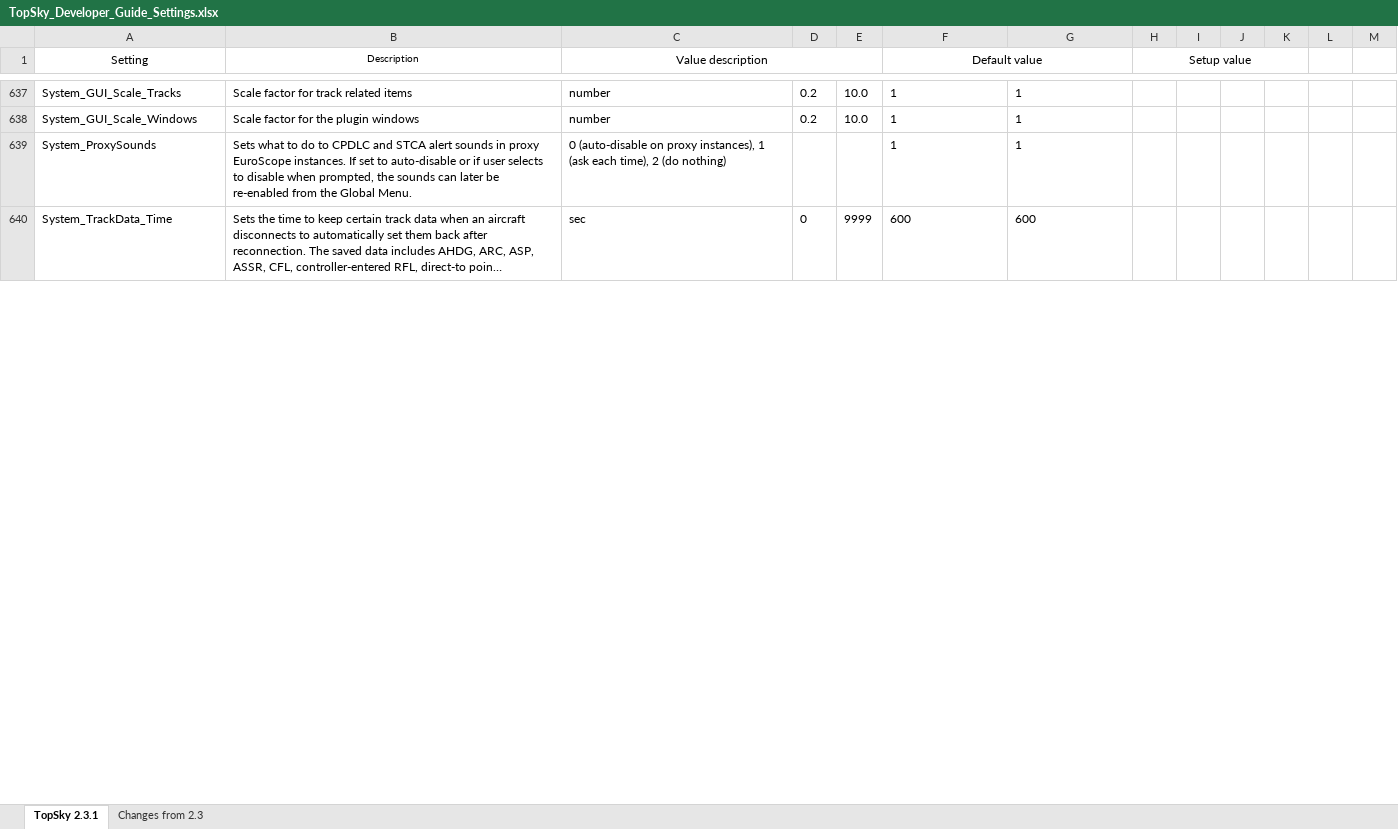
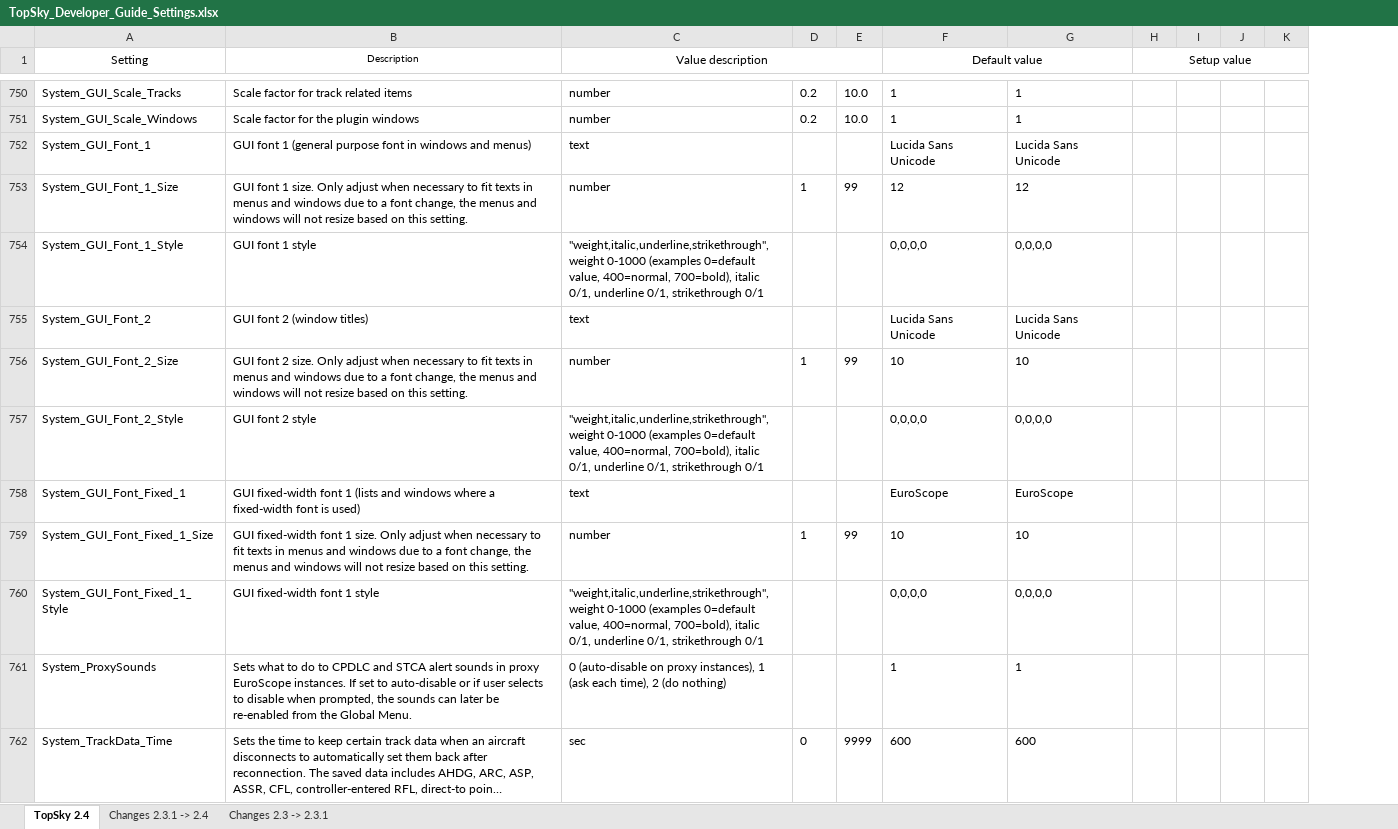
Before and after one commit to VATSIM-UK/uk-controller-pack, an Excel workbook: _docs/TopSky Dev Guides/TopSky_Developer_Guide_Settings.xlsx, sheet TopSky 2.4, drawn as a sheet; only a part is shown, gaps mark what is left out; long unchanged cells end in …; values as stored, in another font and other column widths than the file's, no borders; conditional formats not drawn; removed rows and columns are numbered as before the commit, all else as after; the diff covers the shown part only; the diff names each change by its address in the sheet, - before the commit and + after, or states it on an @@ line.

```diff
--- a/_docs/TopSky Dev Guides/TopSky_Developer_Guide_Settings.xlsx (sheet TopSky 2.4)
+++ b/_docs/TopSky Dev Guides/TopSky_Developer_Guide_Settings.xlsx (sheet TopSky 2.4)
-sheet tab: TopSky 2.3.1
+sheet tab: TopSky 2.4
-sheet tab: Changes from 2.3
+sheet tab: Changes 2.3 -> 2.3.1
+sheet tab: Changes 2.3.1 -> 2.4
-column L, empty
-column M, empty
+row 752: System_GUI_Font_1 | GUI font 1 (general purpose font in windows and menus) | text |  |  | Lucida Sans Unicode | Lucida Sans Unicode
+row 753: System_GUI_Font_1_Size | GUI font 1 size. Only adjust when necessary to fit texts in menus and windows due to a font change, the menus and windows will not resize based on this setting. | number | 1 | 99 | 12 | 12
+row 754: System_GUI_Font_1_Style | GUI font 1 style | "weight,italic,underline,strikethrough", weight 0-1000 (examples 0=default value, 400=normal, 700=bold), italic 0/1, underline 0/1, strikethrough 0/1 |  |  | 0,0,0,0 | 0,0,0,0
+row 755: System_GUI_Font_2 | GUI font 2 (window titles) | text |  |  | Lucida Sans Unicode | Lucida Sans Unicode
+row 756: System_GUI_Font_2_Size | GUI font 2 size. Only adjust when necessary to fit texts in menus and windows due to a font change, the menus and windows will not resize based on this setting. | number | 1 | 99 | 10 | 10
+row 757: System_GUI_Font_2_Style | GUI font 2 style | "weight,italic,underline,strikethrough", weight 0-1000 (examples 0=default value, 400=normal, 700=bold), italic 0/1, underline 0/1, strikethrough 0/1 |  |  | 0,0,0,0 | 0,0,0,0
+row 758: System_GUI_Font_Fixed_1 | GUI fixed-width font 1 (lists and windows where a fixed-width font is used) | text |  |  | EuroScope | EuroScope
+row 759: System_GUI_Font_Fixed_1_Size | GUI fixed-width font 1 size. Only adjust when necessary to fit texts in menus and windows due to a font change, the menus and windows will not resize based on this setting. | number | 1 | 99 | 10 | 10
+row 760: System_GUI_Font_Fixed_1_Style | GUI fixed-width font 1 style | "weight,italic,underline,strikethrough", weight 0-1000 (examples 0=default value, 400=normal, 700=bold), italic 0/1, underline 0/1, strikethrough 0/1 |  |  | 0,0,0,0 | 0,0,0,0
```
Also changed, not shown: 141 added rows, 10 removed rows and 83 edited cells elsewhere in this sheet, 6 other files.
